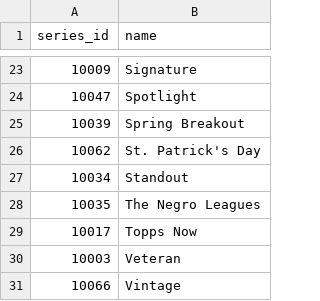
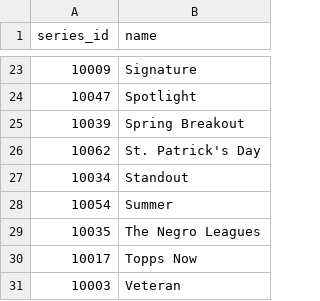
Before and after one commit to CollinKrum/show-dashboard, a CSV file: data/meta_series.csv, drawn as a sheet; only a part is shown, gaps mark what is left out; the shorter side is filled out with more unchanged rows; the diff names each change by its address in the sheet, - before the commit and + after, or states it on an @@ line.

```diff
--- a/data/meta_series.csv
+++ b/data/meta_series.csv
+row 28: 10054 | Summer
```
Also changed, not shown: docs/data/meta_series.csv, docs/data/show_listings_latest.csv, 26 other files.
